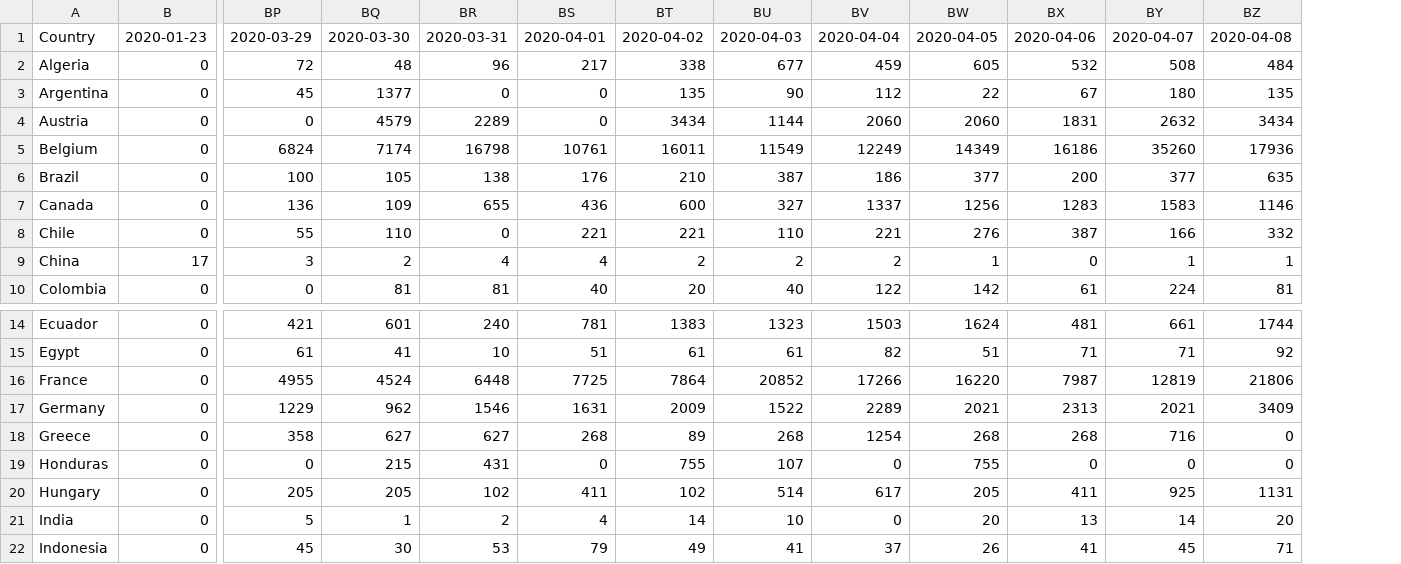
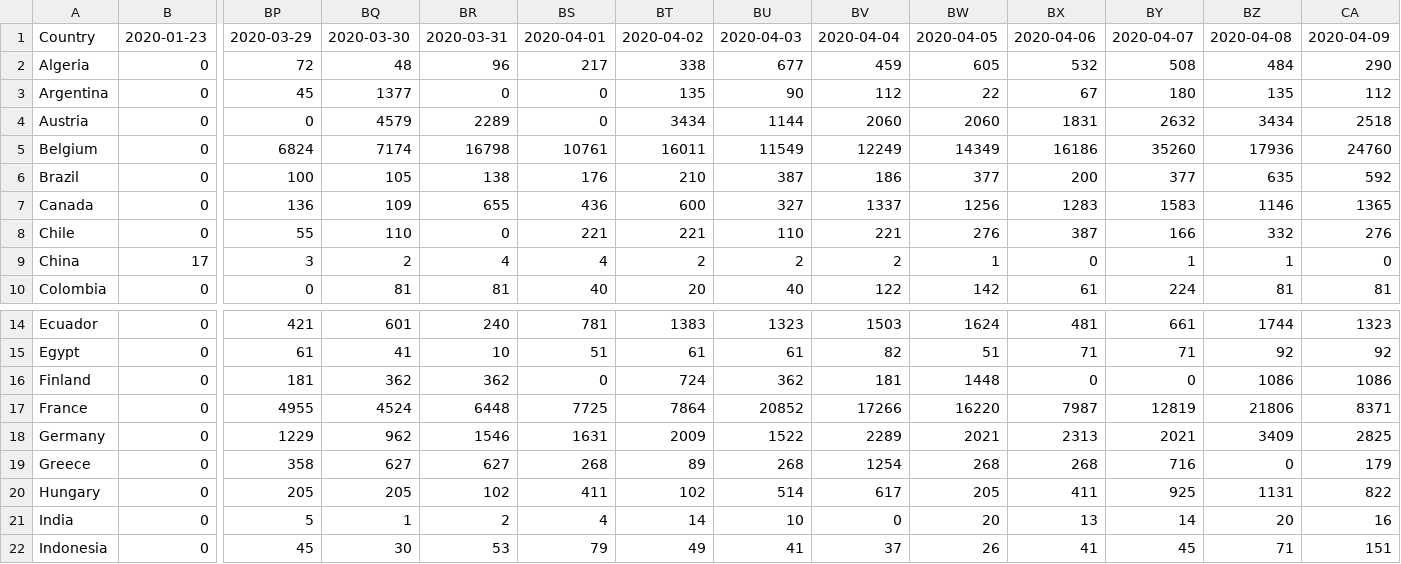
Before and after one commit to Benzhaomin/covid-ddpb, a CSV file: dataset.csv, drawn as a sheet; only a part is shown, gaps mark what is left out; removed rows and columns are numbered as before the commit, all else as after; rows hold the shown columns only; the diff names each change by its address in the sheet, - before the commit and + after, or states it on an @@ line.

```diff
--- a/dataset.csv
+++ b/dataset.csv
+column CA, rows 1-10: 2020-04-09 | 290 | 112 | 2518 | 24760 | 592 | 1365 | 276 | 0 | 81; rows 14-15: 1323 | 92; rows 17-22: 8371 | 2825 | 179 | 822 | 16 | 151
+row 16: Finland | 0 | 181 | 362 | 362 | 0 | 724 | 362 | 181 | 1448 | 0 | 0 | 1086 | 1086
-row 19: Honduras | 0 | 0 | 215 | 431 | 0 | 755 | 107 | 0 | 755 | 0 | 0 | 0
```
Also changed, not shown: 2 other files.
